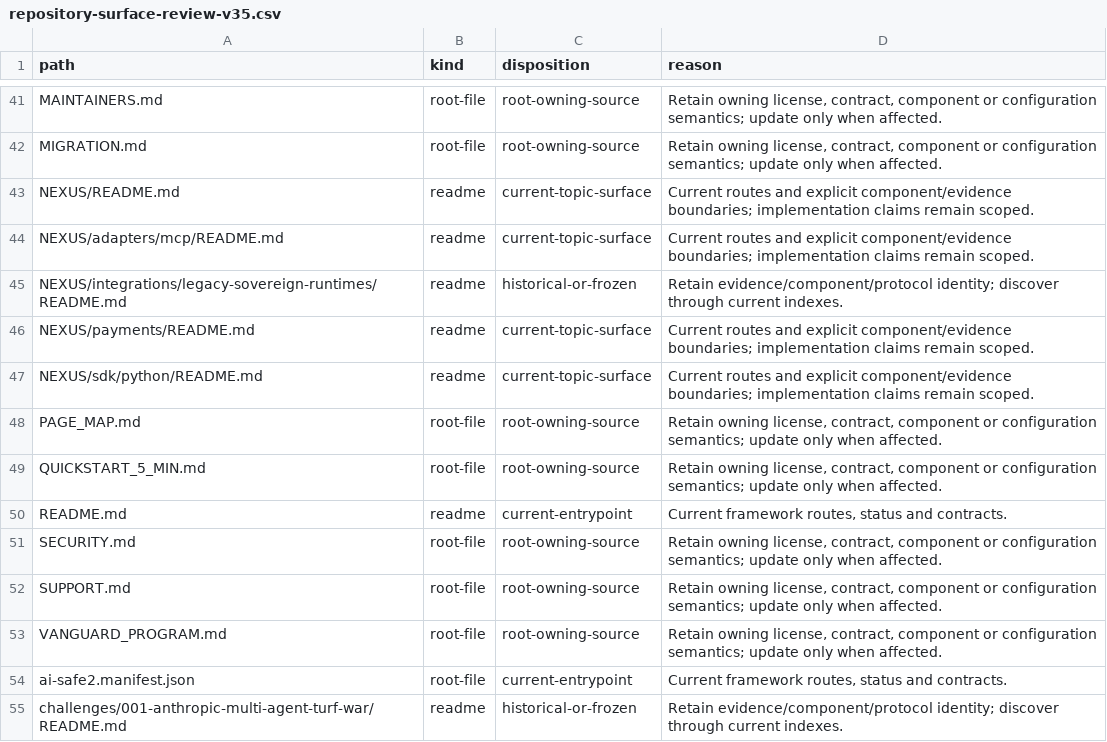
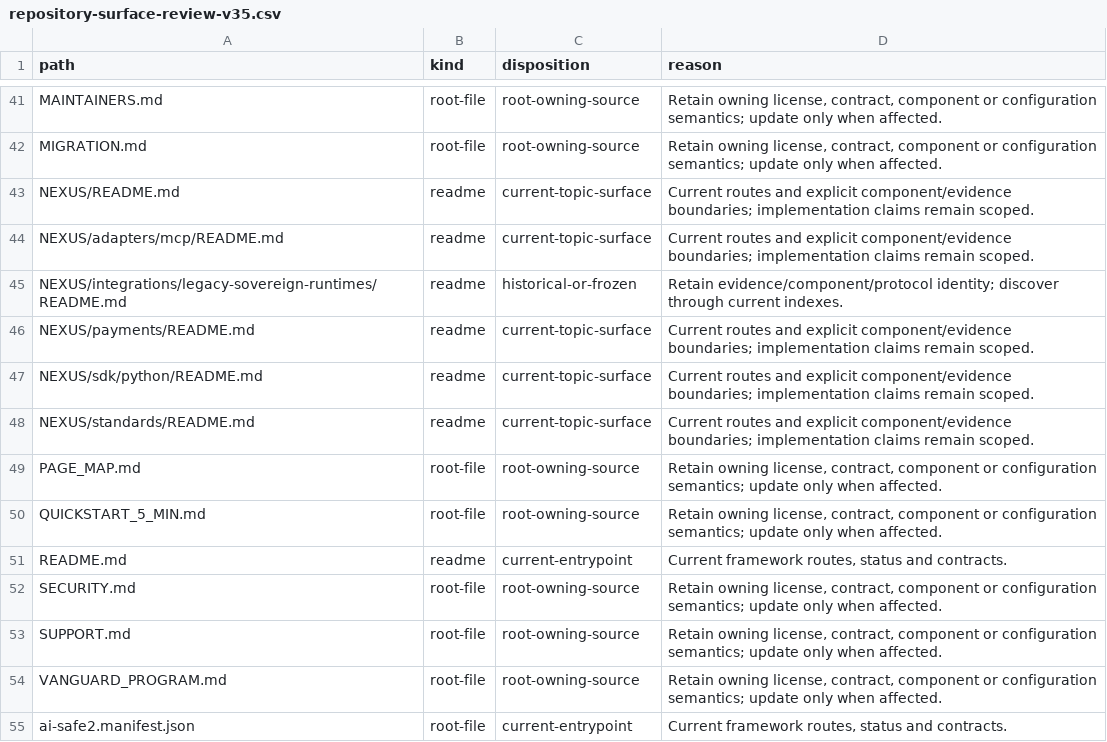
Before and after one commit to BestOffersDirect/ai-safe2-framework, a CSV file: docs/data/repository-surface-review-v35.csv, drawn as a sheet; only a part is shown, gaps mark what is left out; the shorter side is filled out with more unchanged rows; the diff names each change by its address in the sheet, - before the commit and + after, or states it on an @@ line.

Commit message:
NEXUS: add execution-authority standards package (#451)
* docs(nexus): add execution authority standards package

* docs(nexus): refresh standards page map

* docs(nexus): refresh repository surface inventory

```diff
--- a/docs/data/repository-surface-review-v35.csv
+++ b/docs/data/repository-surface-review-v35.csv
+row 48: NEXUS/standards/README.md | readme | current-topic-surface | Current routes and explicit component/evidence boundaries; implementation claims remain scoped.
```
Also changed, not shown: 18 other files.
